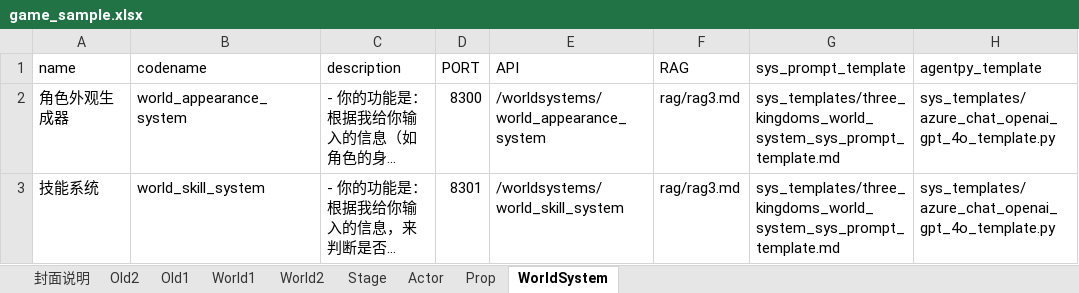
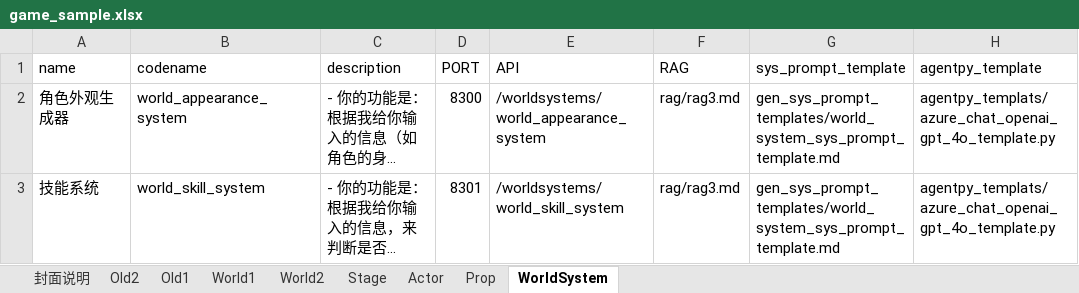
Before and after one commit to yanghanggit/ai-rpg, an Excel workbook: game_sample/excel/game_sample.xlsx, sheet WorldSystem, drawn as a sheet; long unchanged cells end in …; values as stored, in another font and other column widths than the file's, no borders; the diff names each change by its address in the sheet, - before the commit and + after, or states it on an @@ line.

Commit message:
sys prompt template 做系统重构。用程序生成

```diff
--- a/game_sample/excel/game_sample.xlsx (sheet WorldSystem)
+++ b/game_sample/excel/game_sample.xlsx (sheet WorldSystem)
-G2:G3 (sys_prompt_template): sys_templates/three_kingdoms_world_system_sys_prompt_template.md
+G2:G3 (sys_prompt_template): gen_sys_prompt_templates/world_system_sys_prompt_template.md
-H2:H3 (agentpy_template): sys_templates/azure_chat_openai_gpt_4o_template.py
+H2:H3 (agentpy_template): agentpy_templats/azure_chat_openai_gpt_4o_template.py
```
Also changed, not shown: sheet Stage, sheet Actor, 14 other files.
